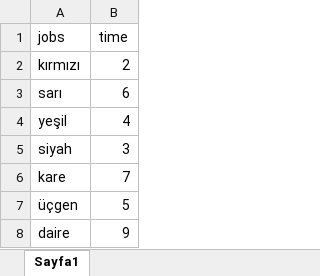
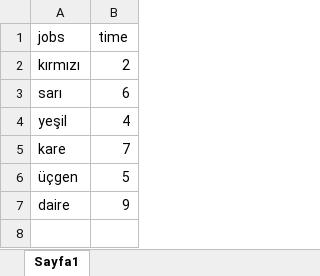
Before and after one commit to kurpeeren/genetic-algorithm-operation, an Excel workbook: files/job_time.xlsx, sheet Sayfa1, drawn as a sheet; values as stored, in another font and other column widths than the file's, no borders; the diff names each change by its address in the sheet, - before the commit and + after, or states it on an @@ line.

```diff
--- a/files/job_time.xlsx (sheet Sayfa1)
+++ b/files/job_time.xlsx (sheet Sayfa1)
-row 5: siyah | 3
```
Also changed, not shown: files/job_reg.xlsx.
